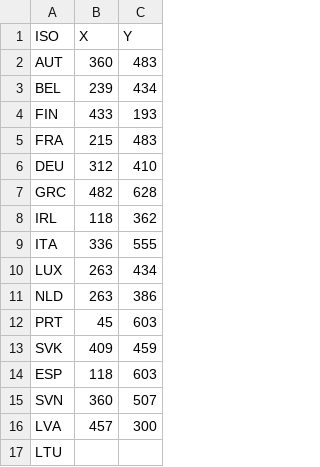
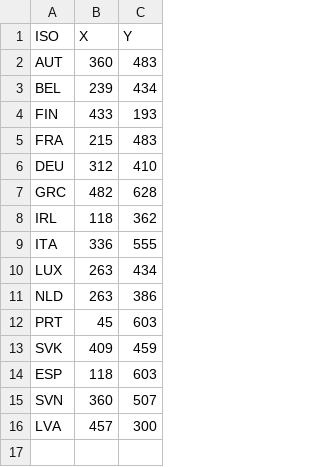
Before and after one commit to BluthardtTim/Datenvisualisierung-Projekt, a CSV file: data2/Koordinaten.csv, drawn as a sheet; the diff names each change by its address in the sheet, - before the commit and + after, or states it on an @@ line.

```diff
--- a/data2/Koordinaten.csv
+++ b/data2/Koordinaten.csv
-row 17: LTU
```
Also changed, not shown: 4 other files.
